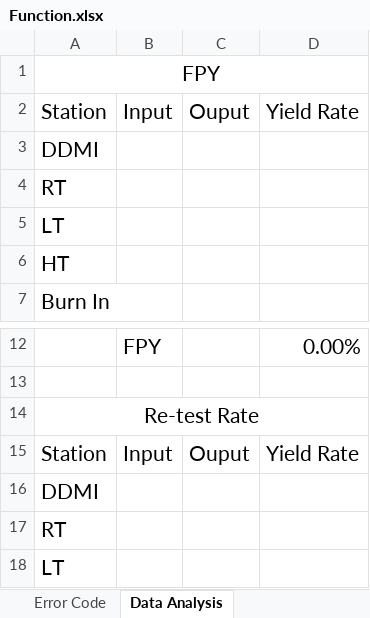
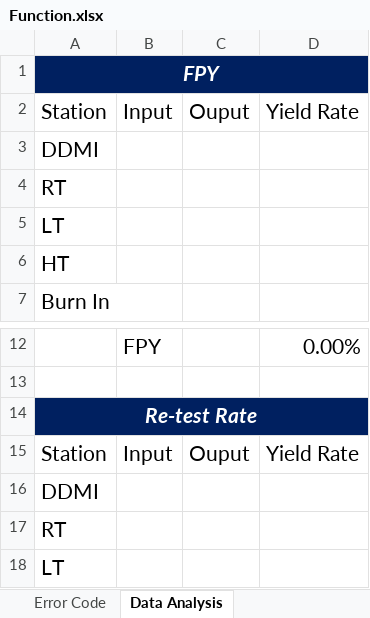
Before and after one commit to suzuki7375/SQL-Report, an Excel workbook: Function.xlsx, sheet Data Analysis, drawn as a sheet; only a part is shown, gaps mark what is left out; values as stored, in another font and other column widths than the file's, no borders; the diff names each change by its address in the sheet, - before the commit and + after, or states it on an @@ line.

Commit message:
Add files via upload

```diff
--- a/Function.xlsx (sheet Data Analysis)
+++ b/Function.xlsx (sheet Data Analysis)
-A1:D1 fill: none
+A1:D1 fill: #002060
@@ A1 bold: off → on, italic: off → on, text colour: black → #FFFFFF @@
-A14:D14 fill: none
+A14:D14 fill: #002060
@@ A14 bold: off → on, italic: off → on, text colour: black → #FFFFFF @@
```
